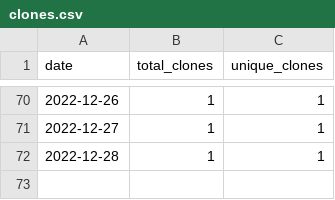
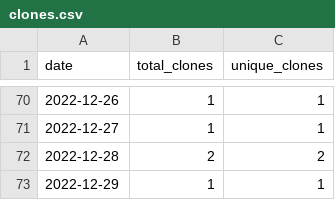
Before and after one commit to merrymitch/COMP3350, a CSV file: .traffic/clones.csv, drawn as a sheet; only a part is shown, gaps mark what is left out.

Commit message:
Updating repository traffic

```diff
--- a/.traffic/clones.csv
+++ b/.traffic/clones.csv
@@ -71,2 +71,3 @@ date,total_clones,unique_clones
 2022-12-27,1,1
-2022-12-28,1,1
+2022-12-28,2,2
+2022-12-29,1,1
```
Also changed, not shown: .traffic/views.csv, 3 other files.
